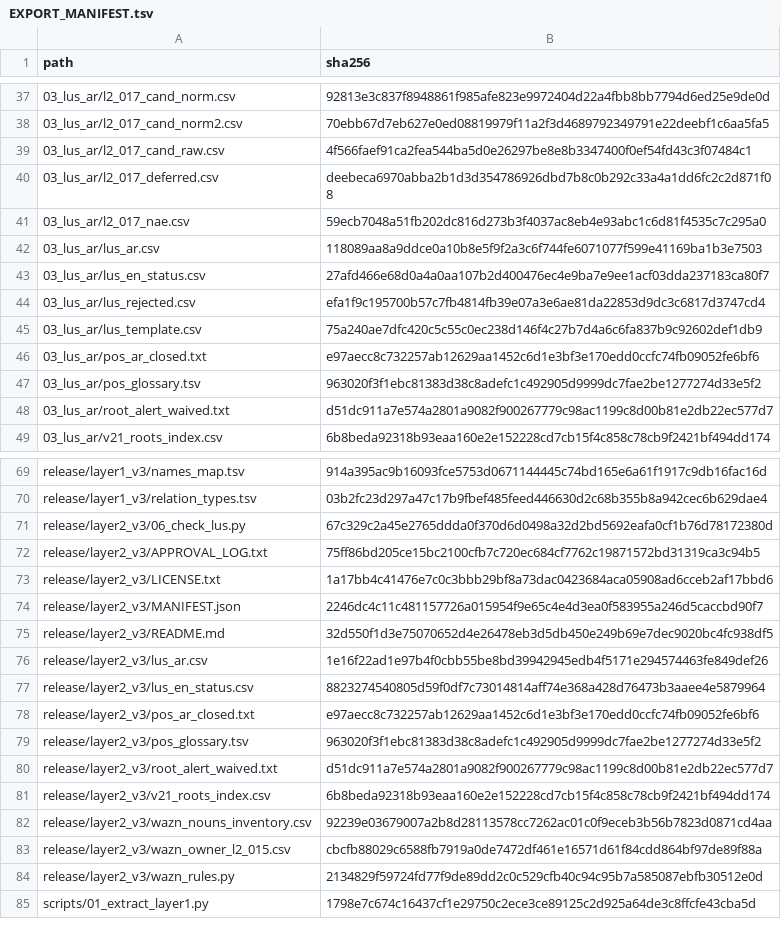
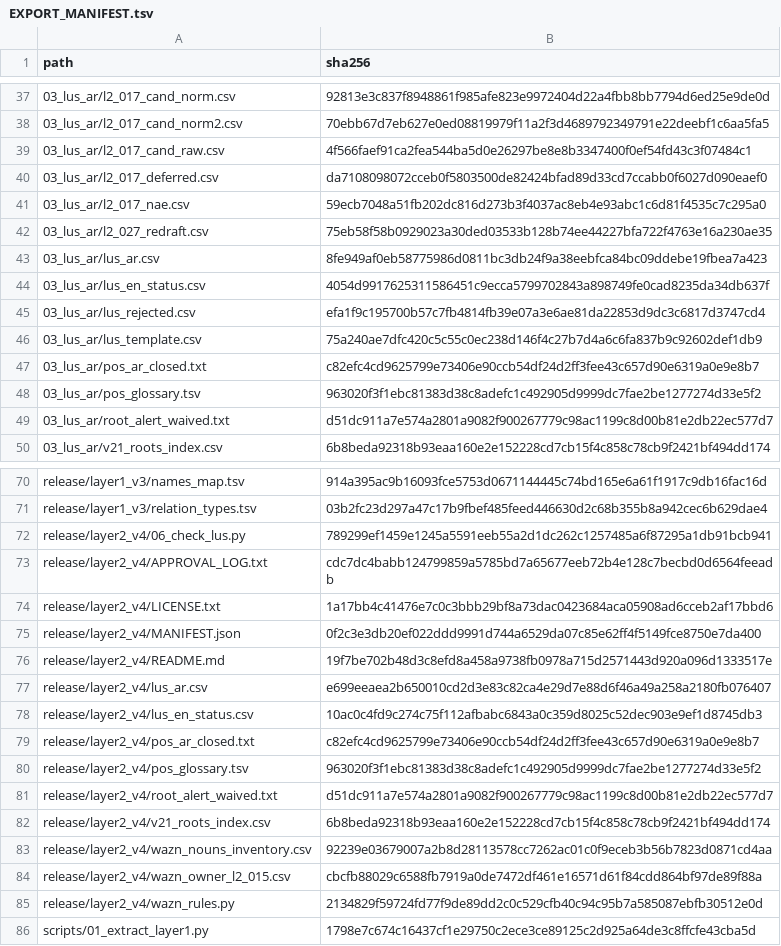
Before and after one commit to hhiyassat/arabic-framenet, a TSV file: EXPORT_MANIFEST.tsv, drawn as a sheet; only a part is shown, gaps mark what is left out; the diff covers the shown part only.

```diff
--- a/EXPORT_MANIFEST.tsv
+++ b/EXPORT_MANIFEST.tsv
@@ -39,9 +39,10 @@ path	sha256
 03_lus_ar/l2_017_cand_raw.csv	4f566faef91ca2fea544ba5d0e26297be8e8b3347400f0ef54fd43c3f07484c1
-03_lus_ar/l2_017_deferred.csv	deebeca6970abba2b1d3d354786926dbd7b8c0b292c33a4a1dd6fc2c2d871f08
+03_lus_ar/l2_017_deferred.csv	da7108098072cceb0f5803500de82424bfad89d33cd7ccabb0f6027d090eaef0
 03_lus_ar/l2_017_nae.csv	59ecb7048a51fb202dc816d273b3f4037ac8eb4e93abc1c6d81f4535c7c295a0
-03_lus_ar/lus_ar.csv	118089aa8a9ddce0a10b8e5f9f2a3c6f744fe6071077f599e41169ba1b3e7503
-03_lus_ar/lus_en_status.csv	27afd466e68d0a4a0aa107b2d400476ec4e9ba7e9ee1acf03dda237183ca80f7
+03_lus_ar/l2_027_redraft.csv	75eb58f58b0929023a30ded03533b128b74ee44227bfa722f4763e16a230ae35
+03_lus_ar/lus_ar.csv	8fe949af0eb58775986d0811bc3db24f9a38eebfca84bc09ddebe19fbea7a423
+03_lus_ar/lus_en_status.csv	4054d9917625311586451c9ecca5799702843a898749fe0cad8235da34db637f
 03_lus_ar/lus_rejected.csv	efa1f9c195700b57c7fb4814fb39e07a3e6ae81da22853d9dc3c6817d3747cd4
 03_lus_ar/lus_template.csv	75a240ae7dfc420c5c55c0ec238d146f4c27b7d4a6c6fa837b9c92602def1db9
-03_lus_ar/pos_ar_closed.txt	e97aecc8c732257ab12629aa1452c6d1e3bf3e170edd0ccfc74fb09052fe6bf6
+03_lus_ar/pos_ar_closed.txt	c82efc4cd9625799e73406e90ccb54df24d2ff3fee43c657d90e6319a0e9e8b7
 03_lus_ar/pos_glossary.tsv	963020f3f1ebc81383d38c8adefc1c492905d9999dc7fae2be1277274d33e5f2
@@ -70,16 +71,16 @@ release/layer1_v3/names_map.tsv	914a395ac9b16093fce5753d0671144445c74bd165e6a61f
 release/layer1_v3/relation_types.tsv	03b2fc23d297a47c17b9fbef485feed446630d2c68b355b8a942cec6b629dae4
-release/layer2_v3/06_check_lus.py	67c329c2a45e2765ddda0f370d6d0498a32d2bd5692eafa0cf1b76d78172380d
-release/layer2_v3/APPROVAL_LOG.txt	75ff86bd205ce15bc2100cfb7c720ec684cf7762c19871572bd31319ca3c94b5
-release/layer2_v3/LICENSE.txt	1a17bb4c41476e7c0c3bbb29bf8a73dac0423684aca05908ad6cceb2af17bbd6
-release/layer2_v3/MANIFEST.json	2246dc4c11c481157726a015954f9e65c4e4d3ea0f583955a246d5caccbd90f7
-release/layer2_v3/README.md	32d550f1d3e75070652d4e26478eb3d5db450e249b69e7dec9020bc4fc938df5
-release/layer2_v3/lus_ar.csv	1e16f22ad1e97b4f0cbb55be8bd39942945edb4f5171e294574463fe849def26
-release/layer2_v3/lus_en_status.csv	8823274540805d59f0df7c73014814aff74e368a428d76473b3aaee4e5879964
-release/layer2_v3/pos_ar_closed.txt	e97aecc8c732257ab12629aa1452c6d1e3bf3e170edd0ccfc74fb09052fe6bf6
-release/layer2_v3/pos_glossary.tsv	963020f3f1ebc81383d38c8adefc1c492905d9999dc7fae2be1277274d33e5f2
-release/layer2_v3/root_alert_waived.txt	d51dc911a7e574a2801a9082f900267779c98ac1199c8d00b81e2db22ec577d7
-release/layer2_v3/v21_roots_index.csv	6b8beda92318b93eaa160e2e152228cd7cb15f4c858c78cb9f2421bf494dd174
-release/layer2_v3/wazn_nouns_inventory.csv	92239e03679007a2b8d28113578cc7262ac01c0f9eceb3b56b7823d0871cd4aa
-release/layer2_v3/wazn_owner_l2_015.csv	cbcfb88029c6588fb7919a0de7472df461e16571d61f84cdd864bf97de89f88a
-release/layer2_v3/wazn_rules.py	2134829f59724fd77f9de89dd2c0c529cfb40c94c95b7a585087ebfb30512e0d
+release/layer2_v4/06_check_lus.py	789299ef1459e1245a5591eeb55a2d1dc262c1257485a6f87295a1db91bcb941
+release/layer2_v4/APPROVAL_LOG.txt	cdc7dc4babb124799859a5785bd7a65677eeb72b4e128c7becbd0d6564feeadb
+release/layer2_v4/LICENSE.txt	1a17bb4c41476e7c0c3bbb29bf8a73dac0423684aca05908ad6cceb2af17bbd6
+release/layer2_v4/MANIFEST.json	0f2c3e3db20ef022ddd9991d744a6529da07c85e62ff4f5149fce8750e7da400
+release/layer2_v4/README.md	19f7be702b48d3c8efd8a458a9738fb0978a715d2571443d920a096d1333517e
+release/layer2_v4/lus_ar.csv	e699eeaea2b650010cd2d3e83c82ca4e29d7e88d6f46a49a258a2180fb076407
+release/layer2_v4/lus_en_status.csv	10ac0c4fd9c274c75f112afbabc6843a0c359d8025c52dec903e9ef1d8745db3
+release/layer2_v4/pos_ar_closed.txt	c82efc4cd9625799e73406e90ccb54df24d2ff3fee43c657d90e6319a0e9e8b7
+release/layer2_v4/pos_glossary.tsv	963020f3f1ebc81383d38c8adefc1c492905d9999dc7fae2be1277274d33e5f2
+release/layer2_v4/root_alert_waived.txt	d51dc911a7e574a2801a9082f900267779c98ac1199c8d00b81e2db22ec577d7
+release/layer2_v4/v21_roots_index.csv	6b8beda92318b93eaa160e2e152228cd7cb15f4c858c78cb9f2421bf494dd174
+release/layer2_v4/wazn_nouns_inventory.csv	92239e03679007a2b8d28113578cc7262ac01c0f9eceb3b56b7823d0871cd4aa
+release/layer2_v4/wazn_owner_l2_015.csv	cbcfb88029c6588fb7919a0de7472df461e16571d61f84cdd864bf97de89f88a
+release/layer2_v4/wazn_rules.py	2134829f59724fd77f9de89dd2c0c529cfb40c94c95b7a585087ebfb30512e0d
 scripts/01_extract_layer1.py	1798e7c674c16437cf1e29750c2ece3ce89125c2d925a64de3c8ffcfe43cba5d
```
Also changed, not shown: 3 added rows and 8 edited cells elsewhere in this file, 31 other files.
